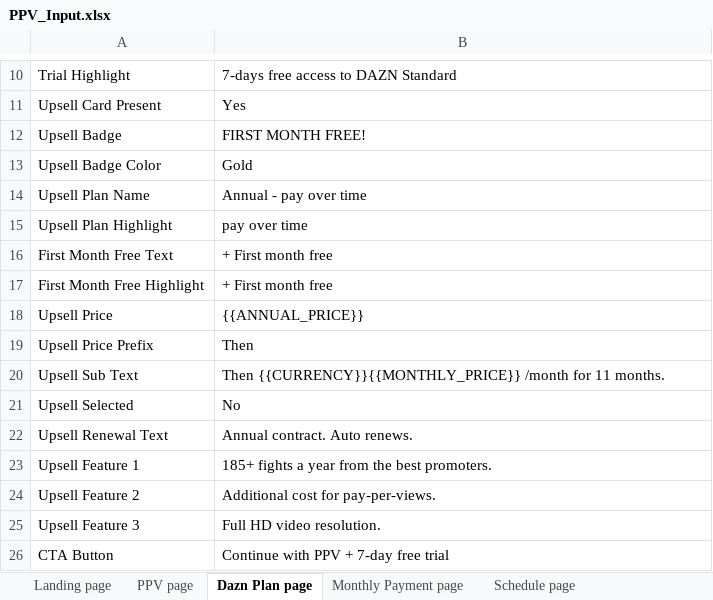
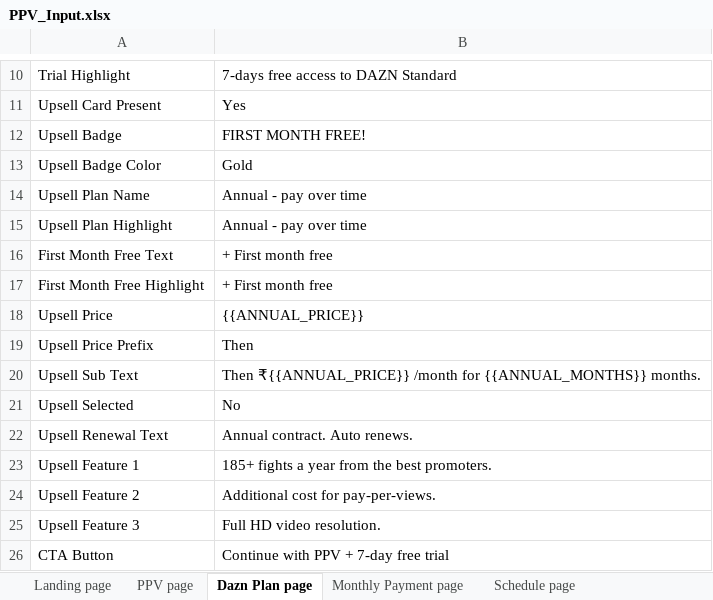
Before and after one commit to gopi-sanagapalli/PPV-End-to-End-Automation, an Excel workbook: data/PPV_Input.xlsx, sheet Dazn Plan page, drawn as a sheet; only a part is shown, gaps mark what is left out; values as stored, in another font and other column widths than the file's, no borders; the diff names each change by its address in the sheet, - before the commit and + after, or states it on an @@ line.

```diff
--- a/data/PPV_Input.xlsx (sheet Dazn Plan page)
+++ b/data/PPV_Input.xlsx (sheet Dazn Plan page)
-B15: pay over time
+B15: Annual - pay over time
-B20: Then {{CURRENCY}}{{MONTHLY_PRICE}} /month for 11 months.
+B20: Then ₹{{ANNUAL_PRICE}} /month for {{ANNUAL_MONTHS}} months.
```
Also changed, not shown: sheet PPV page, 9 other files.
